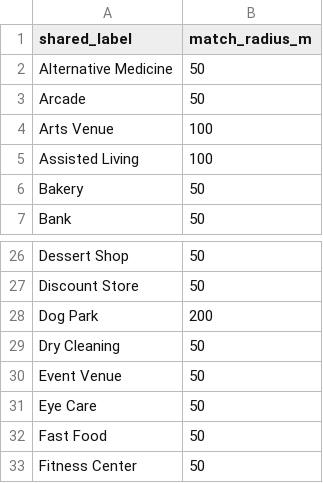
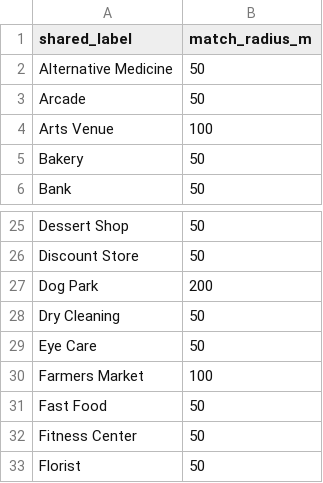
Before and after one commit to henryspatialanalysis/openpois, a CSV file: src/openpois/conflation/data/match_radii.csv, drawn as a sheet; only a part is shown, gaps mark what is left out; the shorter side is filled out with more unchanged rows; removed rows and columns are numbered as before the commit, all else as after; the diff names each change by its address in the sheet, - before the commit and + after, or states it on an @@ line.

```diff
--- a/src/openpois/conflation/data/match_radii.csv
+++ b/src/openpois/conflation/data/match_radii.csv
-row 5: Assisted Living | 100
-row 30: Event Venue | 50
+row 30: Farmers Market | 100
```
Also changed, not shown: src/openpois/conflation/data/taxonomy_crosswalk_openstreetmap.csv, src/openpois/conflation/data/taxonomy_crosswalk_overture_maps.csv, 9 other files.
